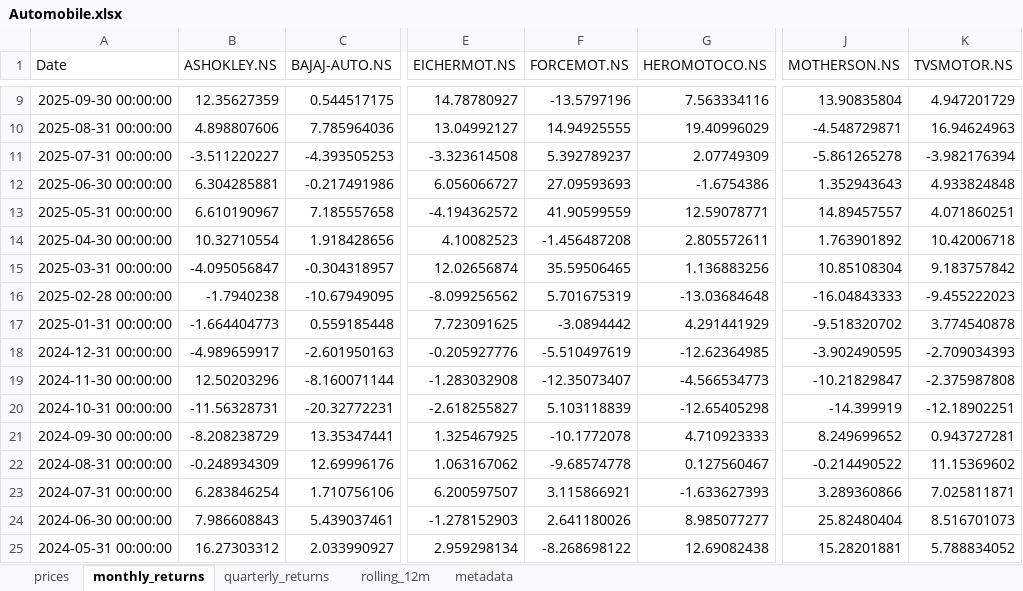
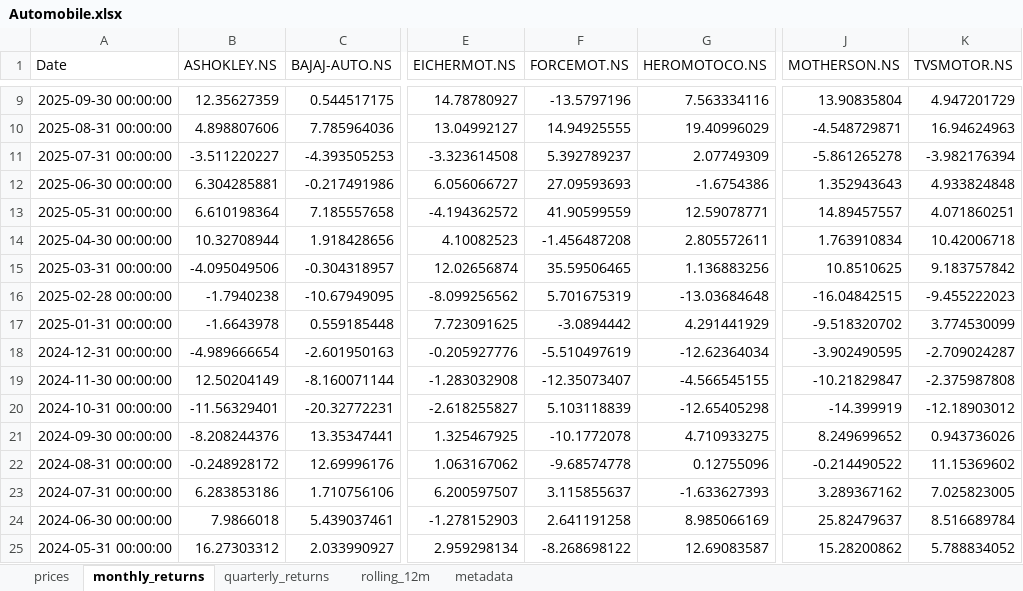
Before and after one commit to rahulshirke7951/stock-sector-dashboard, an Excel workbook: dashboards/Automobile.xlsx, sheet monthly_returns, drawn as a sheet; only a part is shown, gaps mark what is left out; values as stored, in another font and other column widths than the file's, no borders; conditional formats not drawn; the diff covers the shown part only; the diff names each change by its address in the sheet, - before the commit and + after, or states it on an @@ line.

```diff
--- a/dashboards/Automobile.xlsx (sheet monthly_returns)
+++ b/dashboards/Automobile.xlsx (sheet monthly_returns)
-B13 (ASHOKLEY.NS): 6.610190967
+B13 (ASHOKLEY.NS): 6.610198364
-B14 (ASHOKLEY.NS): 10.32710554
+B14 (ASHOKLEY.NS): 10.32708944
-J14 (MOTHERSON.NS): 1.763901892
+J14 (MOTHERSON.NS): 1.763910834
-B15 (ASHOKLEY.NS): -4.095056847
+B15 (ASHOKLEY.NS): -4.095049506
-J15 (MOTHERSON.NS): 10.85108304
+J15 (MOTHERSON.NS): 10.8510625
-J16 (MOTHERSON.NS): -16.04843333
+J16 (MOTHERSON.NS): -16.04842515
-B17 (ASHOKLEY.NS): -1.664404773
+B17 (ASHOKLEY.NS): -1.6643978
-K17 (TVSMOTOR.NS): 3.774540878
+K17 (TVSMOTOR.NS): 3.774530099
-B18 (ASHOKLEY.NS): -4.989659917
+B18 (ASHOKLEY.NS): -4.989666654
-G18 (HEROMOTOCO.NS): -12.62364985
+G18 (HEROMOTOCO.NS): -12.62364034
-K18 (TVSMOTOR.NS): -2.709034393
+K18 (TVSMOTOR.NS): -2.709024287
-B19 (ASHOKLEY.NS): 12.50203296
+B19 (ASHOKLEY.NS): 12.50204149
-G19 (HEROMOTOCO.NS): -4.566534773
+G19 (HEROMOTOCO.NS): -4.566545155
-B20 (ASHOKLEY.NS): -11.56328731
+B20 (ASHOKLEY.NS): -11.56329401
-K20 (TVSMOTOR.NS): -12.18902251
+K20 (TVSMOTOR.NS): -12.18903012
-B21 (ASHOKLEY.NS): -8.208238729
+B21 (ASHOKLEY.NS): -8.208244376
-G21 (HEROMOTOCO.NS): 4.710923333
+G21 (HEROMOTOCO.NS): 4.710933275
-K21 (TVSMOTOR.NS): 0.943727281
+K21 (TVSMOTOR.NS): 0.943736026
-B22 (ASHOKLEY.NS): -0.248934309
+B22 (ASHOKLEY.NS): -0.248928172
-G22 (HEROMOTOCO.NS): 0.127560467
+G22 (HEROMOTOCO.NS): 0.12755096
-B23 (ASHOKLEY.NS): 6.283846254
+B23 (ASHOKLEY.NS): 6.283853186
-F23 (FORCEMOT.NS): 3.115866921
+F23 (FORCEMOT.NS): 3.115855637
-J23 (MOTHERSON.NS): 3.289360866
+J23 (MOTHERSON.NS): 3.289367162
-K23 (TVSMOTOR.NS): 7.025811871
+K23 (TVSMOTOR.NS): 7.025823005
-B24 (ASHOKLEY.NS): 7.986608843
+B24 (ASHOKLEY.NS): 7.9866018
-F24 (FORCEMOT.NS): 2.641180026
+F24 (FORCEMOT.NS): 2.641191258
-G24 (HEROMOTOCO.NS): 8.985077277
+G24 (HEROMOTOCO.NS): 8.985066169
-J24 (MOTHERSON.NS): 25.82480404
+J24 (MOTHERSON.NS): 25.82479637
-K24 (TVSMOTOR.NS): 8.516701073
+K24 (TVSMOTOR.NS): 8.516689784
-G25 (HEROMOTOCO.NS): 12.69082438
+G25 (HEROMOTOCO.NS): 12.69083587
-J25 (MOTHERSON.NS): 15.28201881
+J25 (MOTHERSON.NS): 15.28200862
```
Also changed, not shown: 158 edited cells elsewhere in this sheet, sheet rolling_12m, sheet prices, sheet quarterly_returns, dashboards/Banking.xlsx, dashboards/IT.xlsx, 7 other files.
